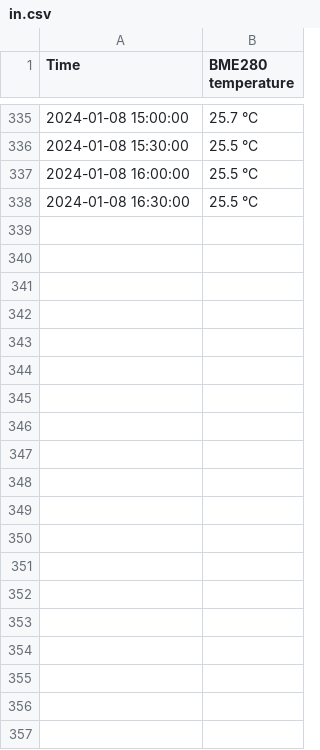
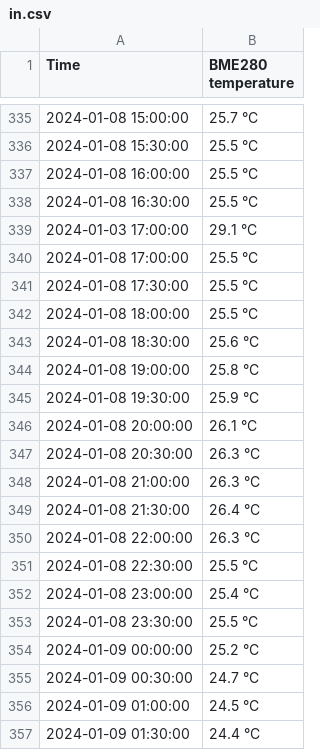
Before and after one commit to Alliegaytor/temp-charter, a CSV file: in.csv, drawn as a sheet; only a part is shown, gaps mark what is left out; the diff covers the shown part only.

```diff
--- a/in.csv
+++ b/in.csv
@@ -338 +338,20 @@
 2024-01-08 16:30:00,25.5 °C
+2024-01-03 17:00:00,29.1 °C
+2024-01-08 17:00:00,25.5 °C
+2024-01-08 17:30:00,25.5 °C
+2024-01-08 18:00:00,25.5 °C
+2024-01-08 18:30:00,25.6 °C
+2024-01-08 19:00:00,25.8 °C
+2024-01-08 19:30:00,25.9 °C
+2024-01-08 20:00:00,26.1 °C
+2024-01-08 20:30:00,26.3 °C
+2024-01-08 21:00:00,26.3 °C
+2024-01-08 21:30:00,26.4 °C
+2024-01-08 22:00:00,26.3 °C
+2024-01-08 22:30:00,25.5 °C
+2024-01-08 23:00:00,25.4 °C
+2024-01-08 23:30:00,25.5 °C
+2024-01-09 00:00:00,25.2 °C
+2024-01-09 00:30:00,24.7 °C
+2024-01-09 01:00:00,24.5 °C
+2024-01-09 01:30:00,24.4 °C
```
Also changed, not shown: 79 added rows elsewhere in this file, merged.csv, out.csv, 2 other files.
